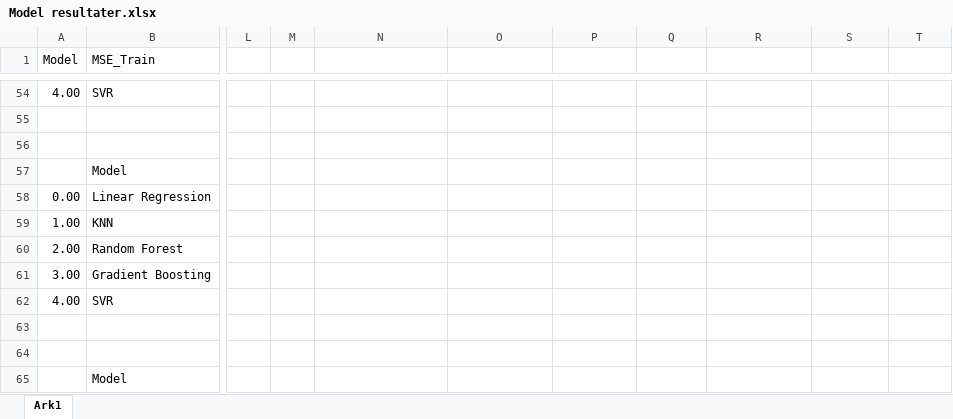
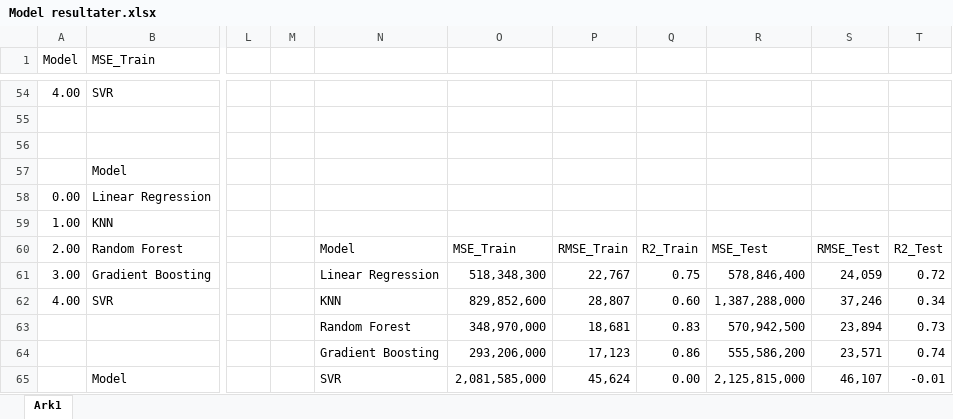
Before and after one commit to simo84g/BilbasenProject, an Excel workbook: scripts/eda/Model resultater.xlsx, sheet Ark1, drawn as a sheet; only a part is shown, gaps mark what is left out; values as stored, in another font and other column widths than the file's, no borders; rows hold the shown columns only; the diff covers the shown part only; the diff names each change by its address in the sheet, - before the commit and + after, or states it on an @@ line.

Commit message:
Update excel

```diff
--- a/scripts/eda/Model resultater.xlsx (sheet Ark1)
+++ b/scripts/eda/Model resultater.xlsx (sheet Ark1)
-N60: (empty)
+N60: Model
-O60: (empty)
+O60: MSE_Train
-P60: (empty)
+P60: RMSE_Train
-Q60: (empty)
+Q60: R2_Train
-R60: (empty)
+R60: MSE_Test
-S60: (empty)
+S60: RMSE_Test
-T60: (empty)
+T60: R2_Test
-N61: (empty)
+N61: Linear Regression
-O61: (empty)
+O61: 518,348,300
-P61: (empty)
+P61: 22,767
-Q61: (empty)
+Q61: 0.75
-R61: (empty)
+R61: 578,846,400
-S61: (empty)
+S61: 24,059
-T61: (empty)
+T61: 0.72
-N62: (empty)
+N62: KNN
-O62: (empty)
+O62: 829,852,600
-P62: (empty)
+P62: 28,807
-Q62: (empty)
+Q62: 0.60
-R62: (empty)
+R62: 1,387,288,000
-S62: (empty)
+S62: 37,246
-T62: (empty)
+T62: 0.34
-row 63: (empty)
+row 63:  |  |  |  | Random Forest | 348,970,000 | 18,681 | 0.83 | 570,942,500 | 23,894 | 0.73
-row 64: (empty)
+row 64:  |  |  |  | Gradient Boosting | 293,206,000 | 17,123 | 0.86 | 555,586,200 | 23,571 | 0.74
-N65: (empty)
+N65: SVR
-O65: (empty)
+O65: 2,081,585,000
-P65: (empty)
+P65: 45,624
-Q65: (empty)
+Q65: 0.00
-R65: (empty)
+R65: 2,125,815,000
-S65: (empty)
+S65: 46,107
-T65: (empty)
+T65: -0.01
```
Also changed, not shown: 3 added rows, 3 removed rows and 38 edited cells elsewhere in this sheet, 4 other files.
